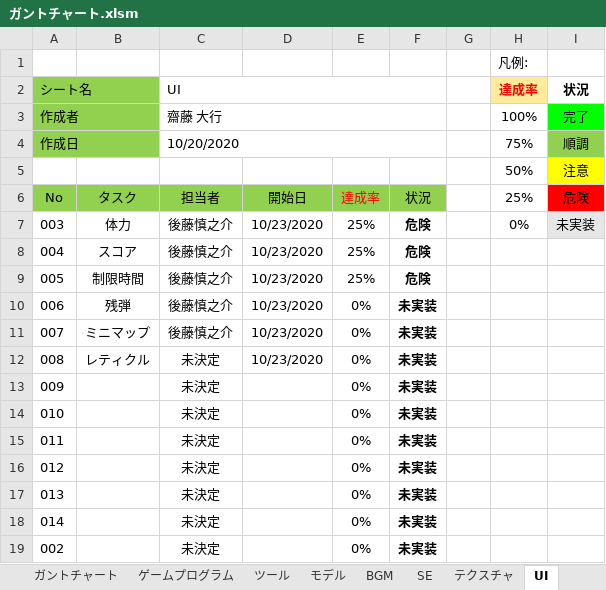
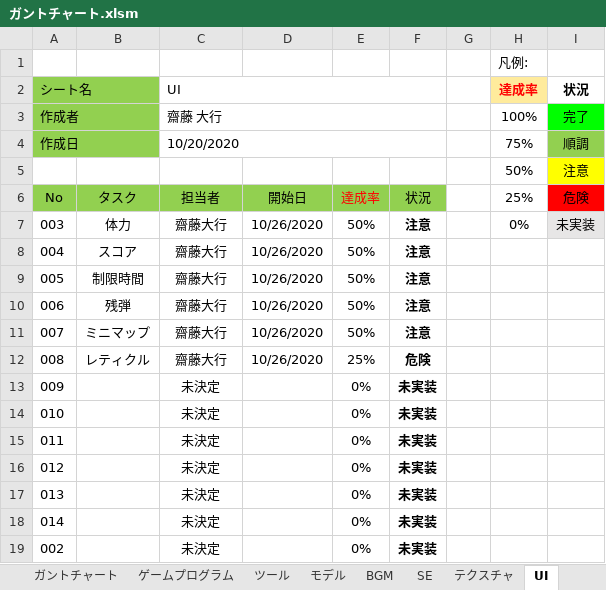
Before and after one commit to wakame315/ATeam-Project, an Excel workbook: Aチーム/書類/ガントチャート.xlsm, sheet UI, drawn as a sheet; values as stored, in another font and other column widths than the file's, no borders; conditional formats and table styles not drawn; the diff names each change by its address in the sheet, - before the commit and + after, or states it on an @@ line.

```diff
--- a/Aチーム/書類/ガントチャート.xlsm (sheet UI)
+++ b/Aチーム/書類/ガントチャート.xlsm (sheet UI)
-C7:C11 (UI): 後藤慎之介
+C7:C11 (UI): 齋藤大行
-D7:D12: 10/23/2020
+D7:D12: 10/26/2020
-E7:E9: 25%
+E7:E9: 50%
-F7:F9: 危険
+F7:F9: 注意
-E10:E11: 0%
+E10:E11: 50%
-F10:F11: 未実装
+F10:F11: 注意
-C12 (UI): 未決定
+C12 (UI): 齋藤大行
-E12: 0%
+E12: 25%
-F12: 未実装
+F12: 危険
```
Also changed, not shown: sheet モデル, sheet SE, sheet テクスチャ, sheet ガントチャート, sheet ゲームプログラム, sheet モーション, 2 more sheets.
